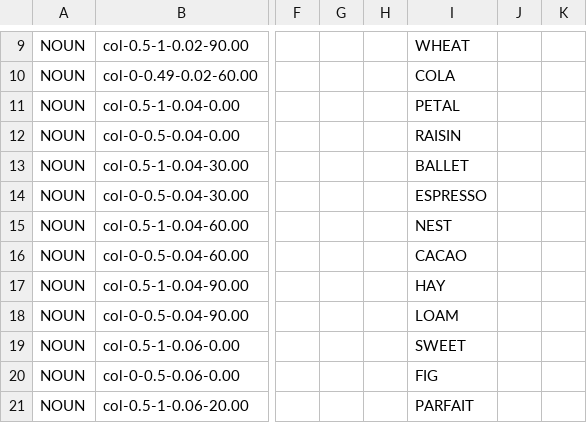
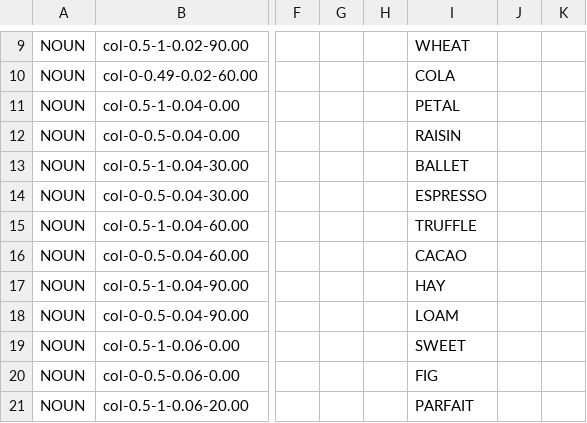
Before and after one commit to HC-SAMI/colorsamificator, a CSV file: data/anchors.csv, drawn as a sheet; only a part is shown, gaps mark what is left out; the diff names each change by its address in the sheet, - before the commit and + after, or states it on an @@ line.

Commit message:
Update anchors.csv

```diff
--- a/data/anchors.csv
+++ b/data/anchors.csv
-I15: NEST
+I15: TRUFFLE
```
